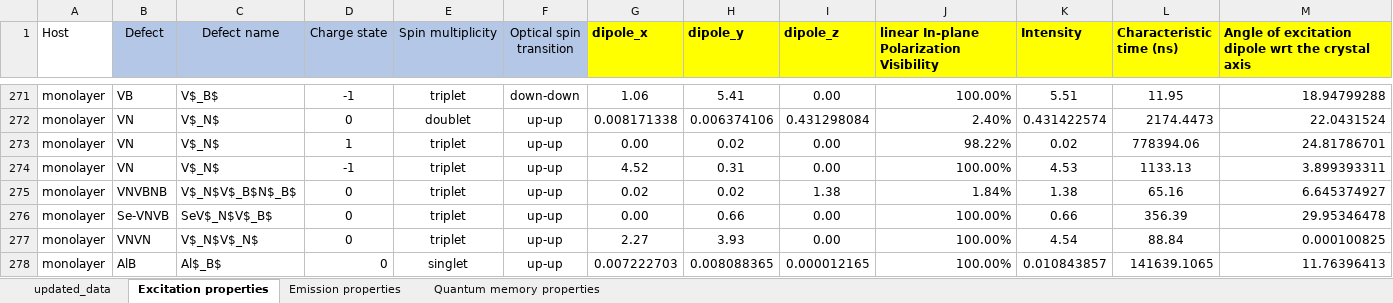
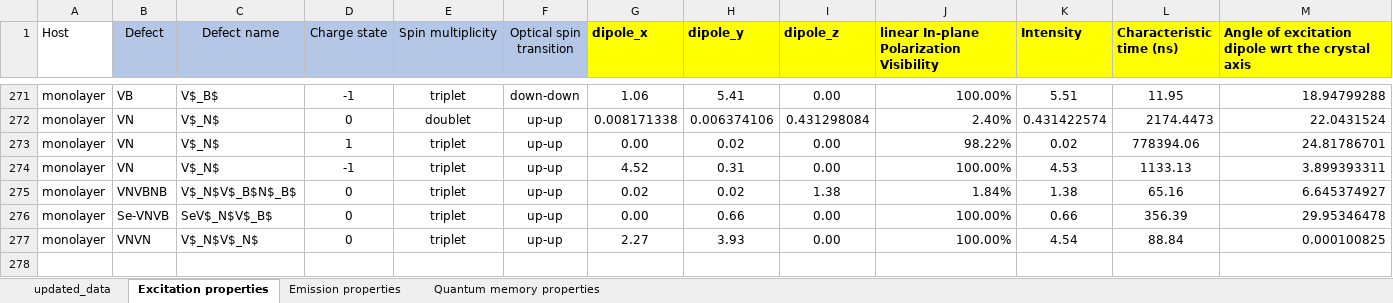
Before and after one commit to Nos-chanaprom/hBN-database, an Excel workbook: Supplementary_database_totalE_2.xlsx, sheet Excitation properties, drawn as a sheet; only a part is shown, gaps mark what is left out; values as stored, in another font and other column widths than the file's, no borders; the diff names each change by its address in the sheet, - before the commit and + after, or states it on an @@ line.

```diff
--- a/Supplementary_database_totalE_2.xlsx (sheet Excitation properties)
+++ b/Supplementary_database_totalE_2.xlsx (sheet Excitation properties)
-row 278: monolayer | AlB | Al$_B$ | 0 | singlet | up-up | 0.007222703 | 0.008088365 | 0.000012165 | 100.00% | 0.010843857 | 141639.1065 | 11.76396413
```
Also changed, not shown: sheet Emission properties, sheet Quantum memory properties.
